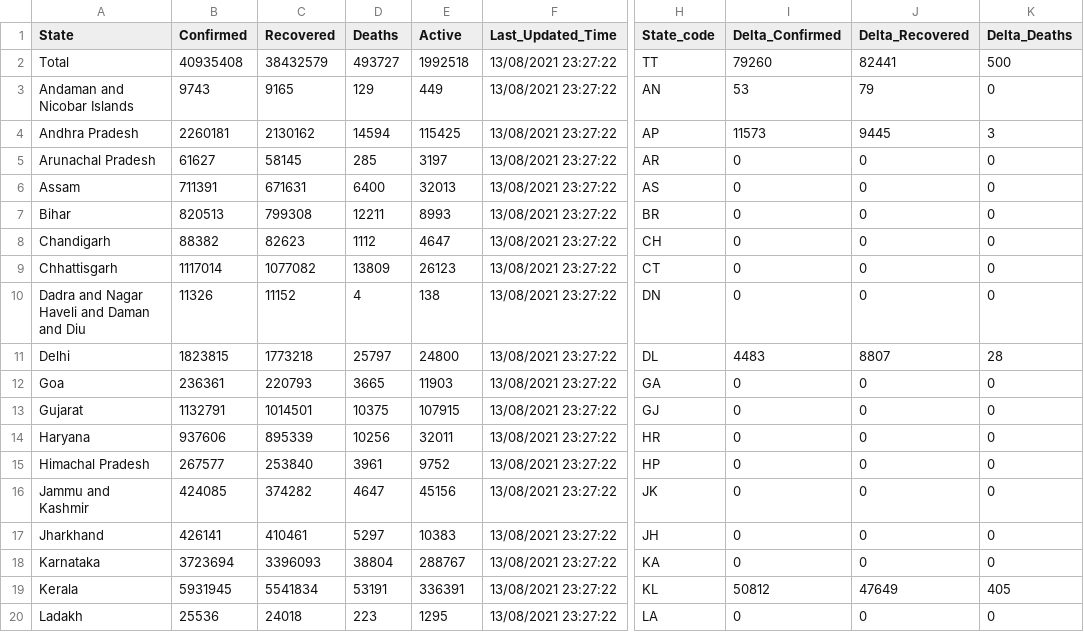
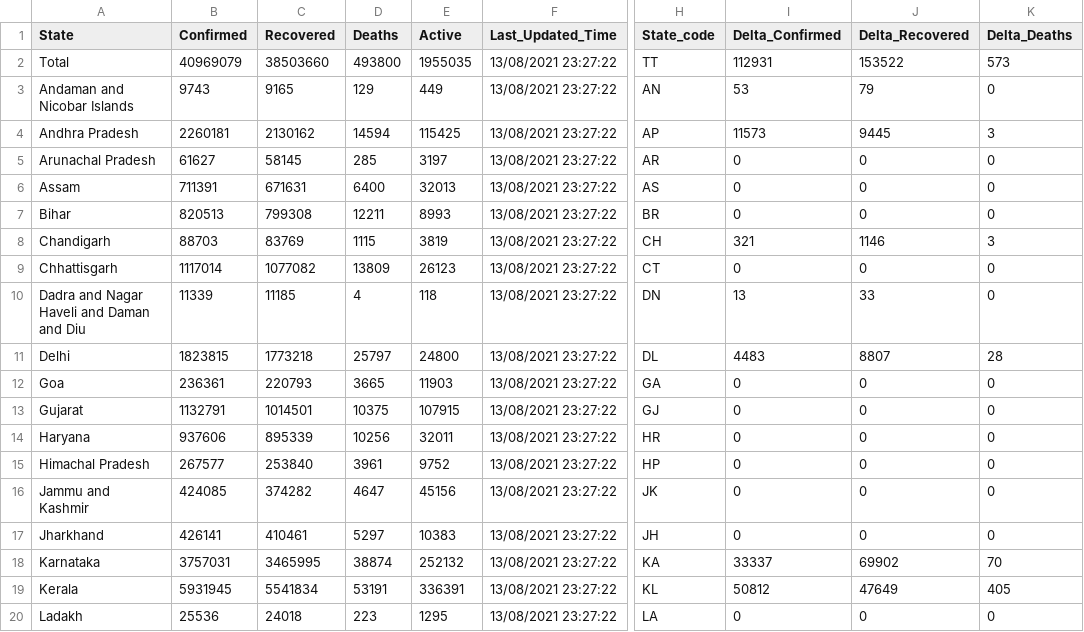
Before and after one commit to abhiramr/covid19bharat_data, a CSV file: csv/latest/state_wise.csv, drawn as a sheet; only a part is shown, gaps mark what is left out; the diff names each change by its address in the sheet, - before the commit and + after, or states it on an @@ line.

```diff
--- a/csv/latest/state_wise.csv
+++ b/csv/latest/state_wise.csv
-B2 (Confirmed): 40935408
+B2 (Confirmed): 40969079
-C2 (Recovered): 38432579
+C2 (Recovered): 38503660
-D2 (Deaths): 493727
+D2 (Deaths): 493800
-E2 (Active): 1992518
+E2 (Active): 1955035
-I2 (Delta_Confirmed): 79260
+I2 (Delta_Confirmed): 112931
-J2 (Delta_Recovered): 82441
+J2 (Delta_Recovered): 153522
-K2 (Delta_Deaths): 500
+K2 (Delta_Deaths): 573
-B8 (Confirmed): 88382
+B8 (Confirmed): 88703
-C8 (Recovered): 82623
+C8 (Recovered): 83769
-D8 (Deaths): 1112
+D8 (Deaths): 1115
-E8 (Active): 4647
+E8 (Active): 3819
-I8 (Delta_Confirmed): 0
+I8 (Delta_Confirmed): 321
-J8 (Delta_Recovered): 0
+J8 (Delta_Recovered): 1146
-K8 (Delta_Deaths): 0
+K8 (Delta_Deaths): 3
-B10 (Confirmed): 11326
+B10 (Confirmed): 11339
-C10 (Recovered): 11152
+C10 (Recovered): 11185
-E10 (Active): 138
+E10 (Active): 118
-I10 (Delta_Confirmed): 0
+I10 (Delta_Confirmed): 13
-J10 (Delta_Recovered): 0
+J10 (Delta_Recovered): 33
-B18 (Confirmed): 3723694
+B18 (Confirmed): 3757031
-C18 (Recovered): 3396093
+C18 (Recovered): 3465995
-D18 (Deaths): 38804
+D18 (Deaths): 38874
-E18 (Active): 288767
+E18 (Active): 252132
-I18 (Delta_Confirmed): 0
+I18 (Delta_Confirmed): 33337
-J18 (Delta_Recovered): 0
+J18 (Delta_Recovered): 69902
-K18 (Delta_Deaths): 0
+K18 (Delta_Deaths): 70
```
Also changed, not shown: csv/latest/district_wise.csv, 15 other files.
